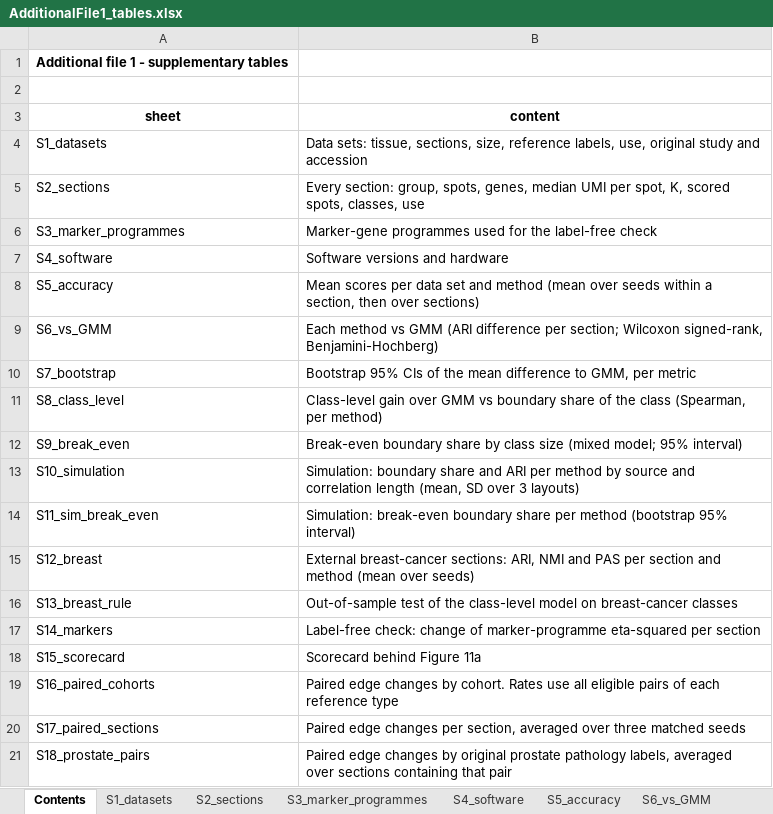
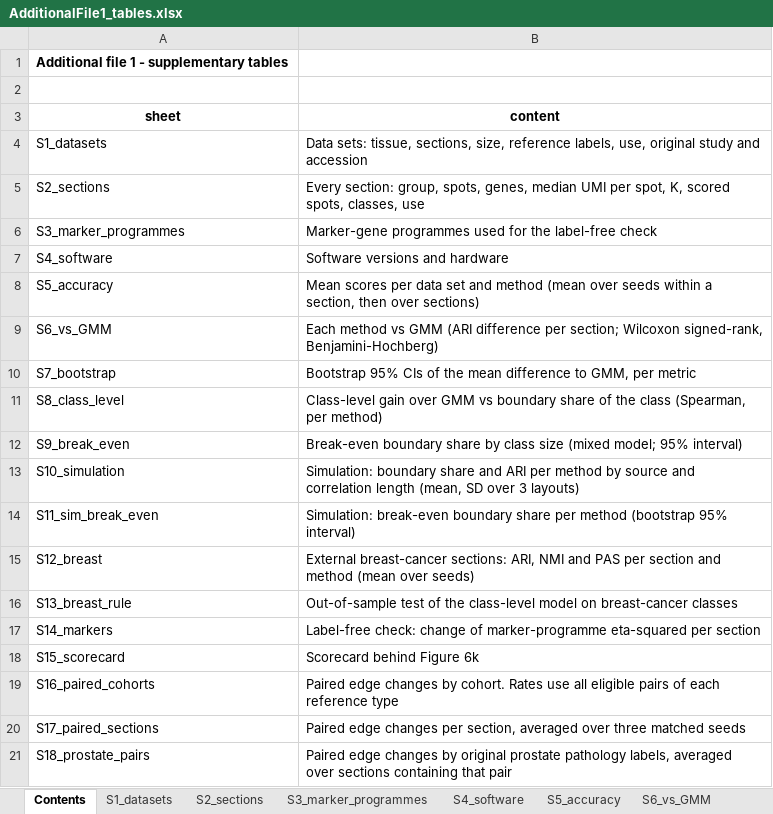
Before and after one commit to Carl6231/uro-sdi-benchmark, an Excel workbook: results/AdditionalFile1_tables.xlsx, sheet Contents, drawn as a sheet; values as stored, in another font and other column widths than the file's, no borders; the diff names each change by its address in the sheet, - before the commit and + after, or states it on an @@ line.

```diff
--- a/results/AdditionalFile1_tables.xlsx (sheet Contents)
+++ b/results/AdditionalFile1_tables.xlsx (sheet Contents)
-B18 (content): Scorecard behind Figure 11a
+B18 (content): Scorecard behind Figure 6k
```
Also changed, not shown: sheet S15_scorecard, 52 other files.
